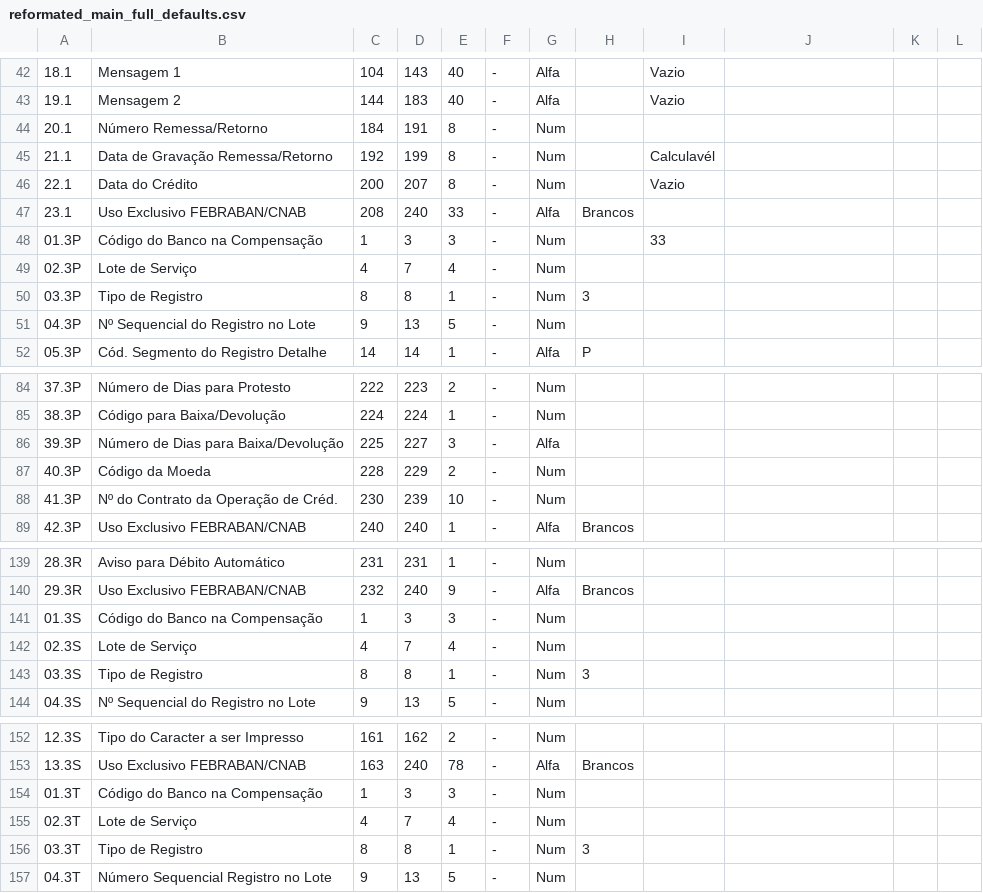
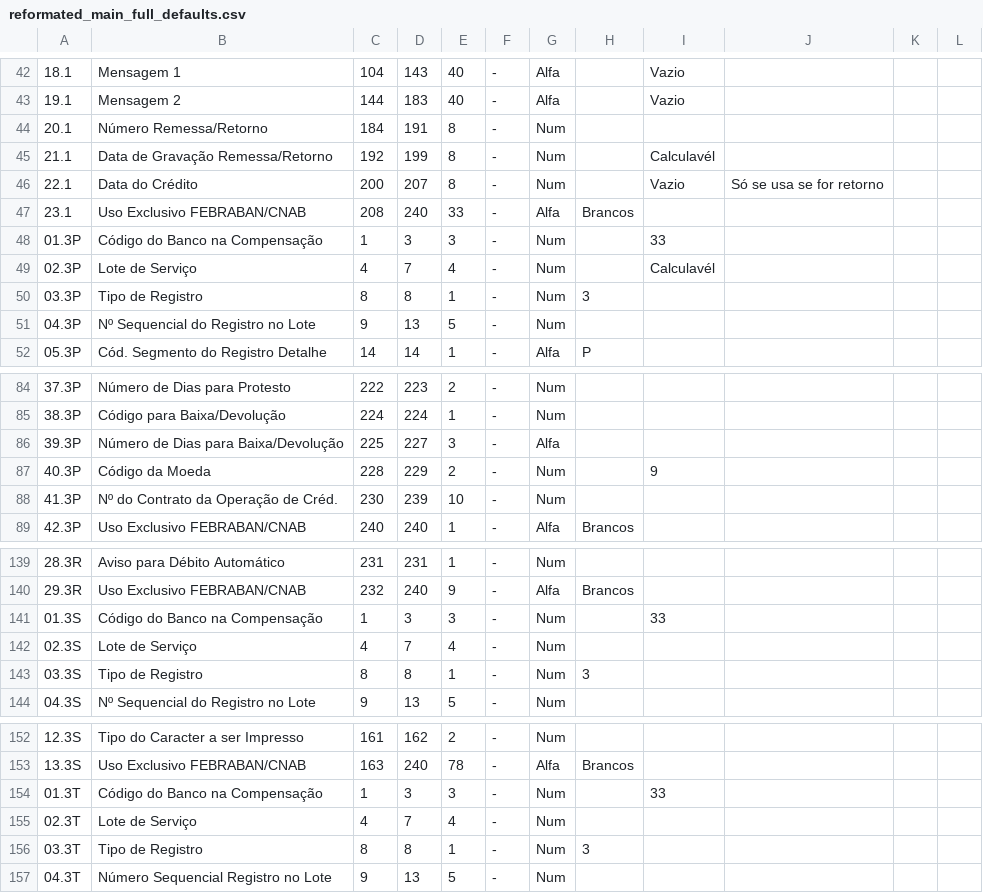
Before and after one commit to imobanco/icnab240, a CSV file: pyCNAB240/data/csvs/reformated_main_full_defaults.csv, drawn as a sheet; only a part is shown, gaps mark what is left out; the diff covers the shown part only.

```diff
--- a/pyCNAB240/data/csvs/reformated_main_full_defaults.csv
+++ b/pyCNAB240/data/csvs/reformated_main_full_defaults.csv
@@ -46 +46 @@
-22.1,Data do Crédito,200,207,8,-,Num,,Vazio
+22.1,Data do Crédito,200,207,8,-,Num,,Vazio,Só se usa se for retorno,,
@@ -49 +49 @@
-02.3P,Lote de Serviço,4,7,4,-,Num,,
+02.3P,Lote de Serviço,4,7,4,-,Num,,Calculavél,,,
@@ -87 +87 @@
-40.3P,Código da Moeda,228,229,2,-,Num,,
+40.3P,Código da Moeda,228,229,2,-,Num,,9,,,
@@ -141 +141 @@
-01.3S,Código do Banco na Compensação,1,3,3,-,Num,,
+01.3S,Código do Banco na Compensação,1,3,3,-,Num,,33,,,
@@ -154 +154 @@
-01.3T,Código do Banco na Compensação,1,3,3,-,Num,,
+01.3T,Código do Banco na Compensação,1,3,3,-,Num,,33,,,
```
Also changed, not shown: 29 edited cells elsewhere in this file.
